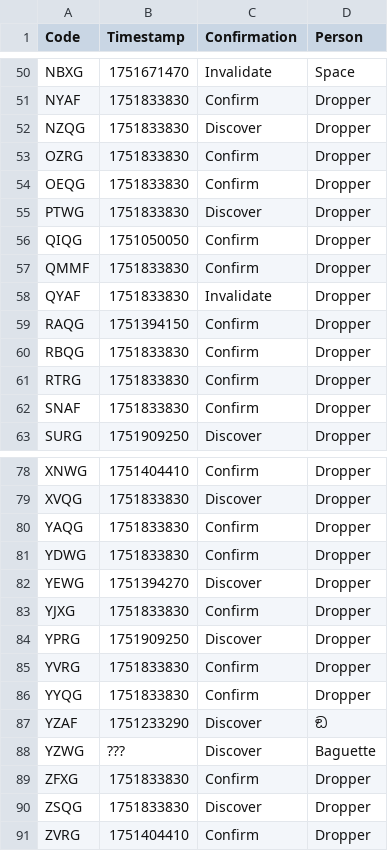
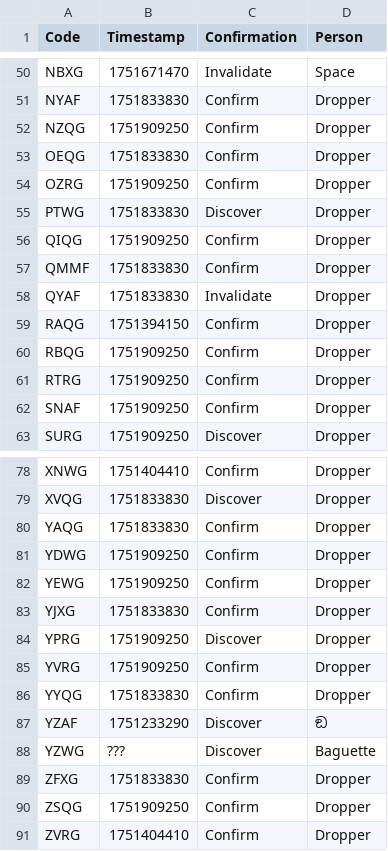
Before and after one commit to Sparxist/GlitchedLobbiesAU, a CSV file: current.csv, drawn as a sheet; only a part is shown, gaps mark what is left out; the diff covers the shown part only.

Commit message:
Update current.csv

```diff
--- a/current.csv
+++ b/current.csv
@@ -51,7 +51,7 @@ NBXG,1751671470,Invalidate,Space
 NYAF,1751833830,Confirm,Dropper
-NZQG,1751833830,Discover,Dropper
-OZRG,1751833830,Confirm,Dropper
+NZQG,1751909250,Confirm,Dropper
 OEQG,1751833830,Confirm,Dropper
+OZRG,1751909250,Confirm,Dropper
 PTWG,1751833830,Discover,Dropper
-QIQG,1751050050,Confirm,Dropper
+QIQG,1751909250,Confirm,Dropper
 QMMF,1751833830,Confirm,Dropper
@@ -59,5 +59,5 @@ QYAF,1751833830,Invalidate,Dropper
 RAQG,1751394150,Confirm,Dropper
-RBQG,1751833830,Confirm,Dropper
-RTRG,1751833830,Confirm,Dropper
-SNAF,1751833830,Confirm,Dropper
+RBQG,1751909250,Confirm,Dropper
+RTRG,1751909250,Confirm,Dropper
+SNAF,1751909250,Confirm,Dropper
 SURG,1751909250,Discover,Dropper
@@ -80,7 +80,7 @@ XVQG,1751833830,Discover,Dropper
 YAQG,1751833830,Confirm,Dropper
-YDWG,1751833830,Confirm,Dropper
-YEWG,1751394270,Discover,Dropper
+YDWG,1751909250,Confirm,Dropper
+YEWG,1751909250,Confirm,Dropper
 YJXG,1751833830,Confirm,Dropper
 YPRG,1751909250,Discover,Dropper
-YVRG,1751833830,Confirm,Dropper
+YVRG,1751909250,Confirm,Dropper
 YYQG,1751833830,Confirm,Dropper
@@ -89,3 +89,3 @@ YZWG,???,Discover,Baguette
 ZFXG,1751833830,Confirm,Dropper
-ZSQG,1751833830,Discover,Dropper
+ZSQG,1751909250,Confirm,Dropper
 ZVRG,1751404410,Confirm,Dropper
```
Also changed, not shown: 9 edited cells elsewhere in this file.
